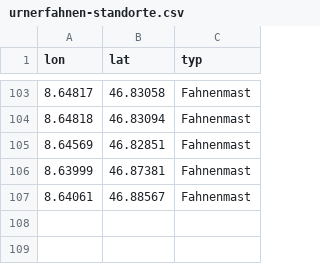
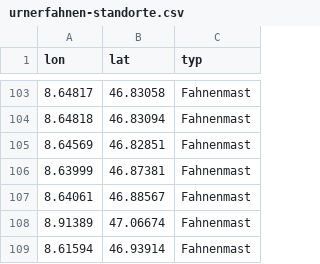
Before and after one commit to polettif/urnerfahnen, a CSV file: urnerfahnen-standorte.csv, drawn as a sheet; only a part is shown, gaps mark what is left out; the diff names each change by its address in the sheet, - before the commit and + after, or states it on an @@ line.

```diff
--- a/urnerfahnen-standorte.csv
+++ b/urnerfahnen-standorte.csv
+row 108: 8.91389 | 47.06674 | Fahnenmast
+row 109: 8.61594 | 46.93914 | Fahnenmast
```
Also changed, not shown: 2 other files.
